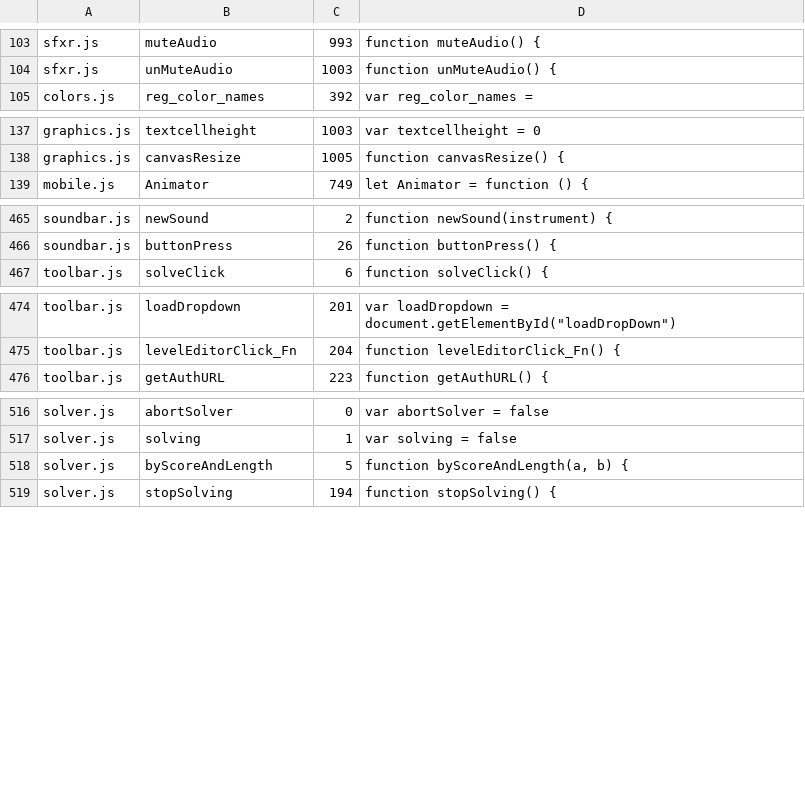
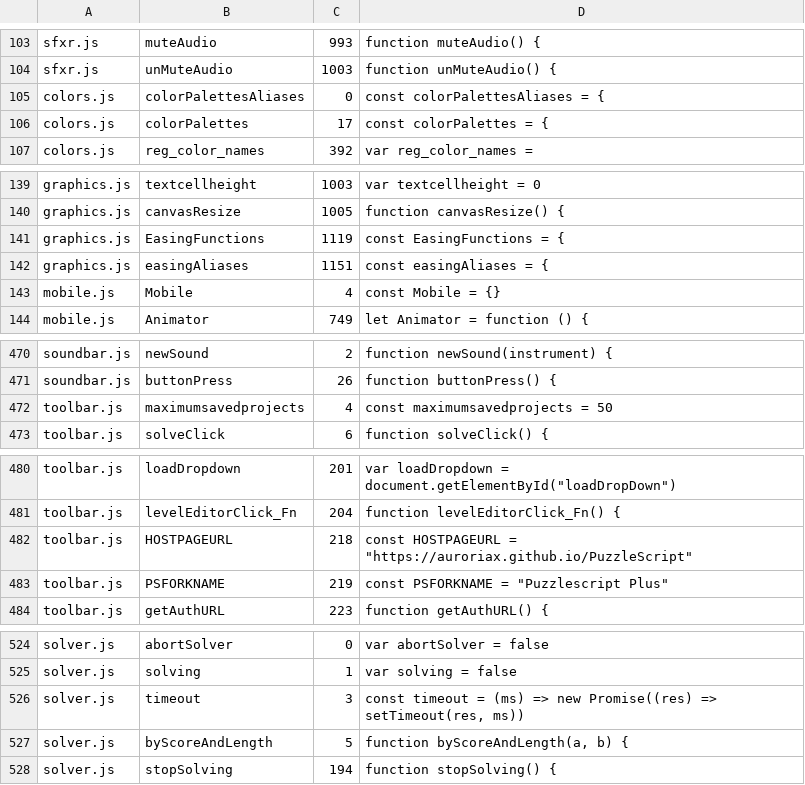
Before and after one commit to iacore/Puzzlescript-Plus-astro, a TSV file: defs.tsv, drawn as a sheet; only a part is shown, gaps mark what is left out.

```diff
--- a/defs.tsv
+++ b/defs.tsv
@@ -104,2 +104,4 @@ sfxr.js	muteAudio	993	function muteAudio() {
 sfxr.js	unMuteAudio	1003	function unMuteAudio() {
+colors.js	colorPalettesAliases	0	const colorPalettesAliases = {
+colors.js	colorPalettes	17	const colorPalettes = {
 colors.js	reg_color_names	392	var reg_color_names =
@@ -138,2 +140,5 @@ graphics.js	textcellheight	1003	var textcellheight = 0
 graphics.js	canvasResize	1005	function canvasResize() {
+graphics.js	EasingFunctions	1119	const EasingFunctions = {
+graphics.js	easingAliases	1151	const easingAliases = {
+mobile.js	Mobile	4	const Mobile = {}
 mobile.js	Animator	749	let Animator = function () {
@@ -466,2 +471,3 @@ soundbar.js	newSound	2	function newSound(instrument) {
 soundbar.js	buttonPress	26	function buttonPress() {
+toolbar.js	maximumsavedprojects	4	const maximumsavedprojects = 50
 toolbar.js	solveClick	6	function solveClick() {
@@ -475,2 +481,4 @@ toolbar.js	loadDropdown	201	var loadDropdown = document.getElementById("loadDrop
 toolbar.js	levelEditorClick_Fn	204	function levelEditorClick_Fn() {
+toolbar.js	HOSTPAGEURL	218	const HOSTPAGEURL = "https://auroriax.github.io/PuzzleScript"
+toolbar.js	PSFORKNAME	219	const PSFORKNAME = "Puzzlescript Plus"
 toolbar.js	getAuthURL	223	function getAuthURL() {
@@ -517,2 +525,3 @@ solver.js	abortSolver	0	var abortSolver = false
 solver.js	solving	1	var solving = false
+solver.js	timeout	3	const timeout = (ms) => new Promise((res) => setTimeout(res, ms))
 solver.js	byScoreAndLength	5	function byScoreAndLength(a, b) {
```
Also changed, not shown: undef2.tsv, 37 other files.
